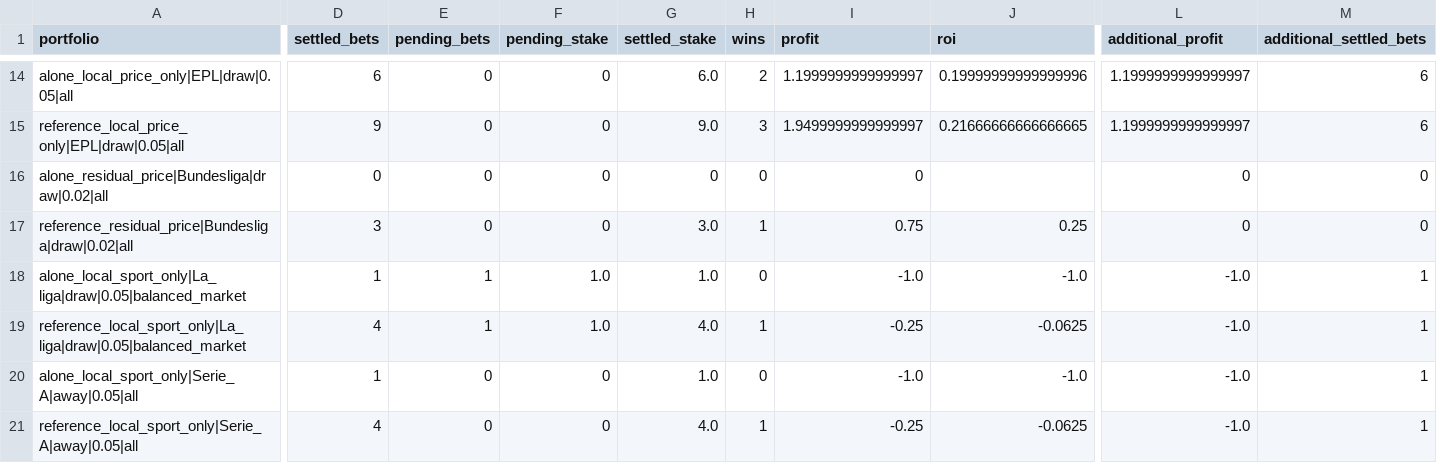
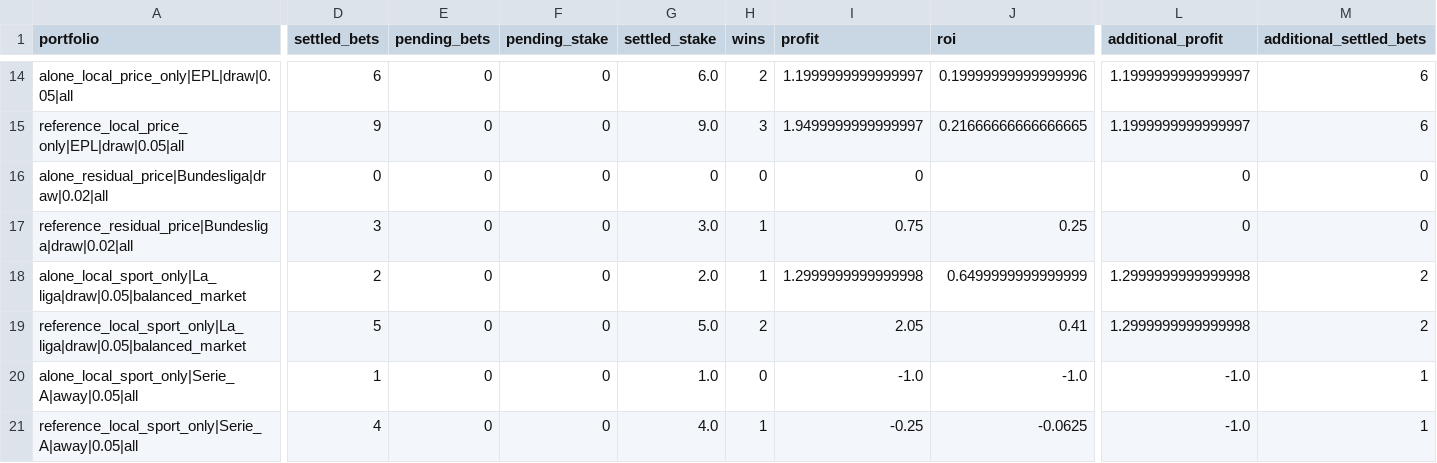
Before and after one commit to Mohamed-Ali-SOBHI/ScorePredict, a CSV file: comparison.csv, drawn as a sheet; only a part is shown, gaps mark what is left out; the diff covers the shown part only; the diff names each change by its address in the sheet, - before the commit and + after, or states it on an @@ line.

```diff
--- a/comparison.csv
+++ b/comparison.csv
-D18 (settled_bets): 1
+D18 (settled_bets): 2
-E18:E19 (pending_bets): 1
+E18:E19 (pending_bets): 0
-F18:F19 (pending_stake): 1.0
+F18:F19 (pending_stake): 0
-G18 (settled_stake): 1.0
+G18 (settled_stake): 2.0
-H18 (wins): 0
+H18 (wins): 1
-I18 (profit): -1.0
+I18 (profit): 1.2999999999999998
-J18 (roi): -1.0
+J18 (roi): 0.6499999999999999
-L18:L19 (additional_profit): -1.0
+L18:L19 (additional_profit): 1.2999999999999998
-M18:M19 (additional_settled_bets): 1
+M18:M19 (additional_settled_bets): 2
-D19 (settled_bets): 4
+D19 (settled_bets): 5
-G19 (settled_stake): 4.0
+G19 (settled_stake): 5.0
-H19 (wins): 1
+H19 (wins): 2
-I19 (profit): -0.25
+I19 (profit): 2.05
-J19 (roi): -0.0625
+J19 (roi): 0.41
```
Also changed, not shown: 36 edited cells elsewhere in this file, tickets.csv, 21 other files.
